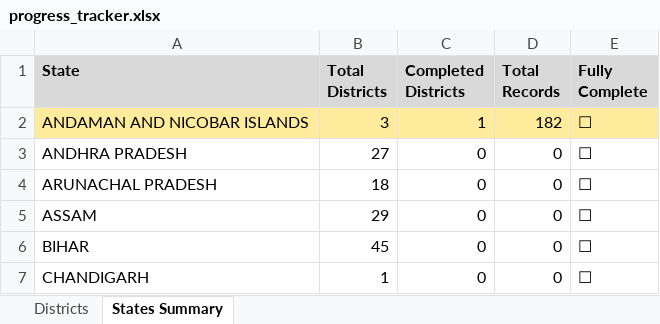
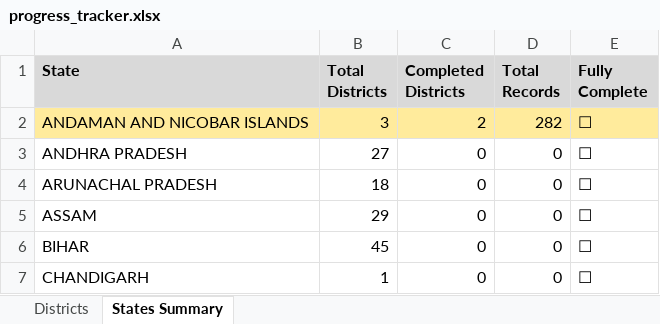
Before and after one commit to abhishekayt/scraper, an Excel workbook: progress_tracker.xlsx, sheet States Summary, drawn as a sheet; only a part is shown; values as stored, in another font and other column widths than the file's, no borders; the diff names each change by its address in the sheet, - before the commit and + after, or states it on an @@ line.

```diff
--- a/progress_tracker.xlsx (sheet States Summary)
+++ b/progress_tracker.xlsx (sheet States Summary)
-C2 (Completed Districts): 1
+C2 (Completed Districts): 2
-D2 (Total Records): 182
+D2 (Total Records): 282
```
Also changed, not shown: sheet Districts, 4 other files.
